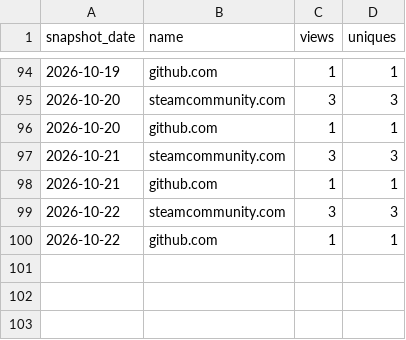
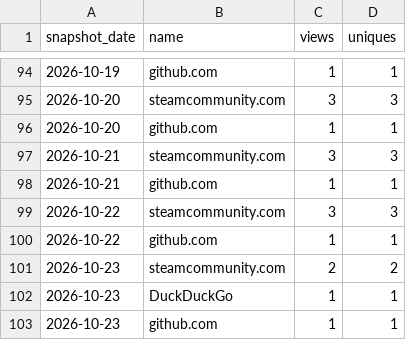
Before and after one commit to Isualc/dayz-ai-survivor, a CSV file: docs/traffic/referrers.csv, drawn as a sheet; only a part is shown, gaps mark what is left out; the diff names each change by its address in the sheet, - before the commit and + after, or states it on an @@ line.

```diff
--- a/docs/traffic/referrers.csv
+++ b/docs/traffic/referrers.csv
+row 101: 2026-10-23 | steamcommunity.com | 2 | 2
+row 102: 2026-10-23 | DuckDuckGo | 1 | 1
+row 103: 2026-10-23 | github.com | 1 | 1
```
Also changed, not shown: docs/traffic/daily.csv, docs/traffic/paths.csv, 1 other file.
